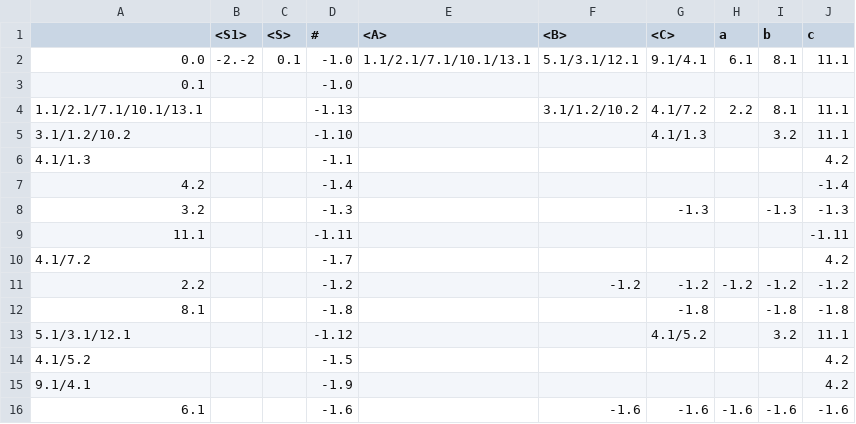
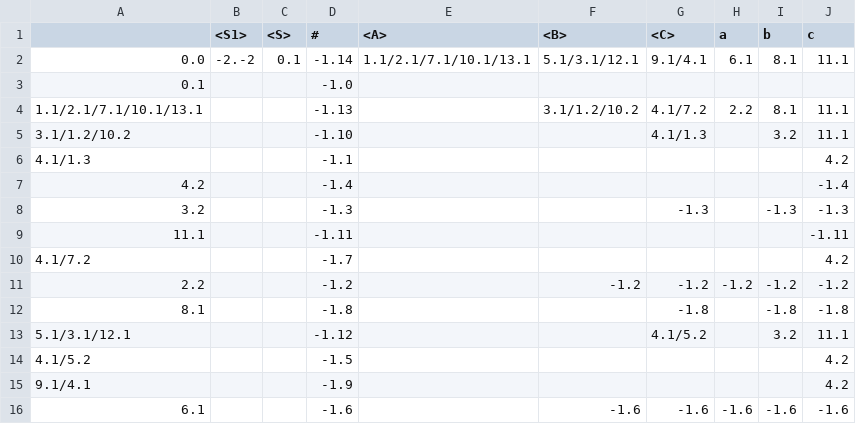
Before and after one commit to akatobis/typ, a CSV file: SLR/file.csv, drawn as a sheet.

```diff
--- a/SLR/file.csv
+++ b/SLR/file.csv
@@ -1,3 +1,3 @@
 ;<S1>;<S>;#;<A>;<B>;<C>;a;b;c
-0.0;-2.-2;0.1;-1.0;1.1/2.1/7.1/10.1/13.1;5.1/3.1/12.1;9.1/4.1;6.1;8.1;11.1
+0.0;-2.-2;0.1;-1.14;1.1/2.1/7.1/10.1/13.1;5.1/3.1/12.1;9.1/4.1;6.1;8.1;11.1
 0.1;;;-1.0;;;;;;
```
